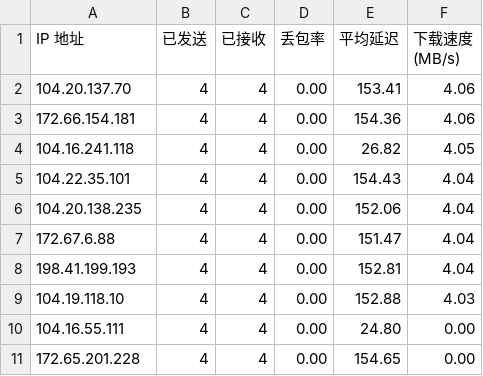
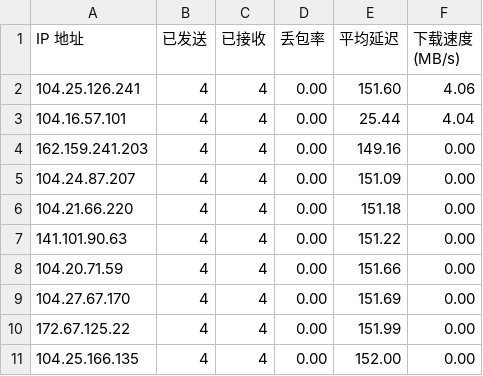
Before and after one commit to BetterAndBetterII/cloudflare_cdn_result, a CSV file: result.csv, drawn as a sheet.

Commit message:
Update Cloudflare CDN speed test result.

```diff
--- a/result.csv
+++ b/result.csv
@@ -1,11 +1,11 @@
 IP 地址,已发送,已接收,丢包率,平均延迟,下载速度 (MB/s)
-104.20.137.70,4,4,0.00,153.41,4.06
-172.66.154.181,4,4,0.00,154.36,4.06
-104.16.241.118,4,4,0.00,26.82,4.05
-104.22.35.101,4,4,0.00,154.43,4.04
-104.20.138.235,4,4,0.00,152.06,4.04
-172.67.6.88,4,4,0.00,151.47,4.04
-198.41.199.193,4,4,0.00,152.81,4.04
-104.19.118.10,4,4,0.00,152.88,4.03
-104.16.55.111,4,4,0.00,24.80,0.00
-172.65.201.228,4,4,0.00,154.65,0.00
+104.25.126.241,4,4,0.00,151.60,4.06
+104.16.57.101,4,4,0.00,25.44,4.04
+162.159.241.203,4,4,0.00,149.16,0.00
+104.24.87.207,4,4,0.00,151.09,0.00
+104.21.66.220,4,4,0.00,151.18,0.00
+141.101.90.63,4,4,0.00,151.22,0.00
+104.20.71.59,4,4,0.00,151.66,0.00
+104.27.67.170,4,4,0.00,151.69,0.00
+172.67.125.22,4,4,0.00,151.99,0.00
+104.25.166.135,4,4,0.00,152.00,0.00
```
